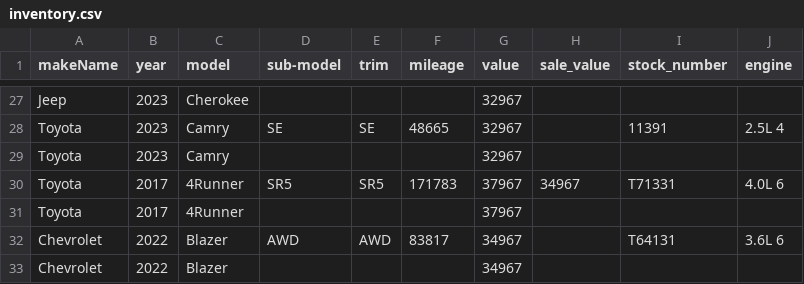
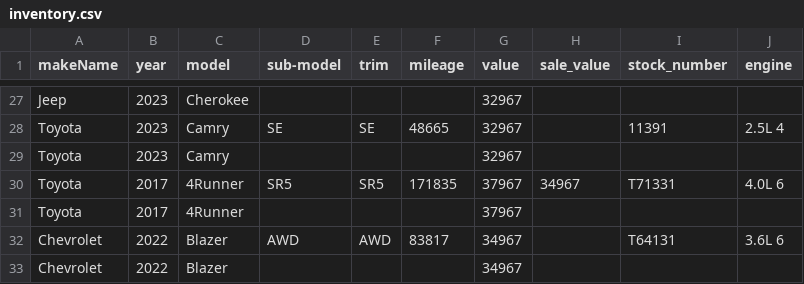
Before and after one commit to monilp28/RDTPDF, a CSV file: public/data/inventory.csv, drawn as a sheet; only a part is shown, gaps mark what is left out.

```diff
--- a/public/data/inventory.csv
+++ b/public/data/inventory.csv
@@ -29,3 +29,3 @@ Toyota,2023,Camry,SE,SE,48665,32967,,11391,2.5L 4
 Toyota,2023,Camry,,,,32967,,,
-Toyota,2017,4Runner,SR5,SR5,171783,37967,34967,T71331,4.0L 6
+Toyota,2017,4Runner,SR5,SR5,171835,37967,34967,T71331,4.0L 6
 Toyota,2017,4Runner,,,,37967,,,
```
